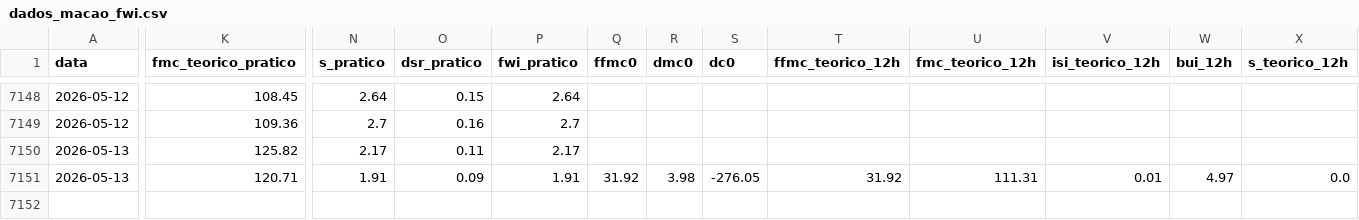
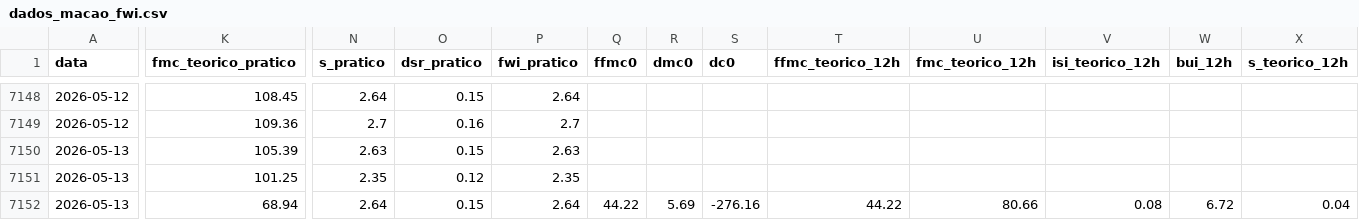
Before and after one commit to 23657/fwi-pipeline-ipt, a CSV file: dados_macao_fwi.csv, drawn as a sheet; only a part is shown, gaps mark what is left out; rows hold the shown columns only; the diff covers the shown part only; the diff names each change by its address in the sheet, - before the commit and + after, or states it on an @@ line.

```diff
--- a/dados_macao_fwi.csv
+++ b/dados_macao_fwi.csv
-K7150 (fmc_teorico_pratico): 125.82
+K7150 (fmc_teorico_pratico): 105.39
-N7150 (s_pratico): 2.17
+N7150 (s_pratico): 2.63
-O7150 (dsr_pratico): 0.11
+O7150 (dsr_pratico): 0.15
-P7150 (fwi_pratico): 2.17
+P7150 (fwi_pratico): 2.63
-K7151 (fmc_teorico_pratico): 120.71
+K7151 (fmc_teorico_pratico): 101.25
-N7151 (s_pratico): 1.91
+N7151 (s_pratico): 2.35
-O7151 (dsr_pratico): 0.09
+O7151 (dsr_pratico): 0.12
-P7151 (fwi_pratico): 1.91
+P7151 (fwi_pratico): 2.35
-Q7151 (ffmc0): 31.92
+Q7151 (ffmc0): (empty)
-R7151 (dmc0): 3.98
+R7151 (dmc0): (empty)
-S7151 (dc0): -276.05
+S7151 (dc0): (empty)
-T7151 (ffmc_teorico_12h): 31.92
+T7151 (ffmc_teorico_12h): (empty)
-U7151 (fmc_teorico_12h): 111.31
+U7151 (fmc_teorico_12h): (empty)
-V7151 (isi_teorico_12h): 0.01
+V7151 (isi_teorico_12h): (empty)
-W7151 (bui_12h): 4.97
+W7151 (bui_12h): (empty)
-X7151 (s_teorico_12h): 0.0
+X7151 (s_teorico_12h): (empty)
+row 7152: 2026-05-13 | 68.94 | 2.64 | 0.15 | 2.64 | 44.22 | 5.69 | -276.16 | 44.22 | 80.66 | 0.08 | 6.72 | 0.04
```
Also changed, not shown: 3 edited cells elsewhere in this file, dados_castanheira_de_pera_fwi.csv, dados_ferreira_do_zezere_fwi.csv, 2 other files.
